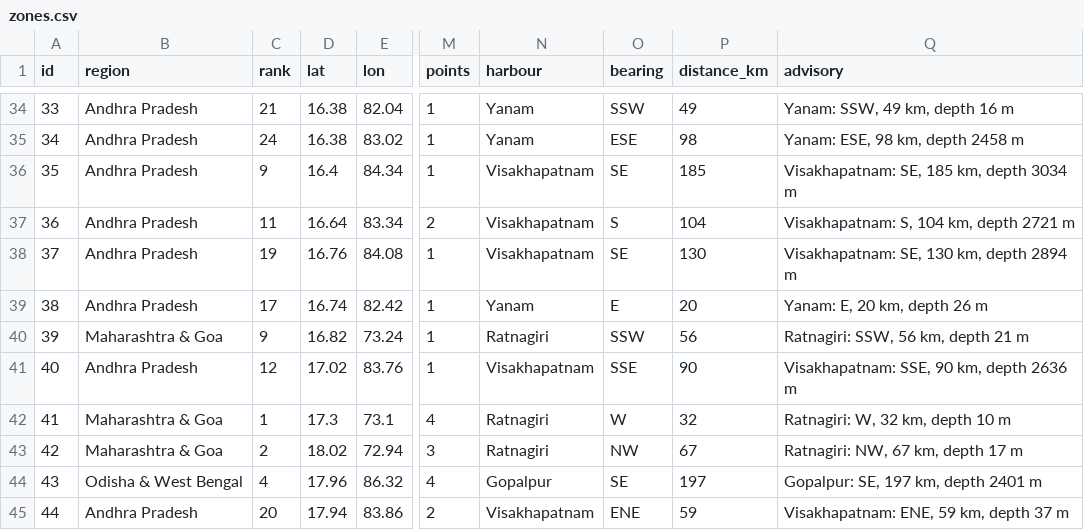
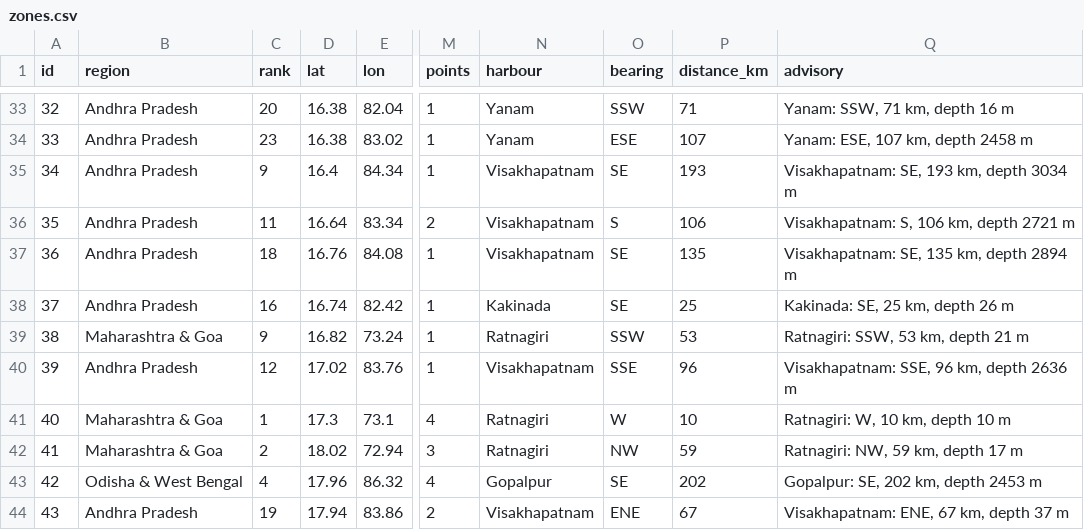
Before and after one commit to shloksatpathy/india-pfz-zoning, a CSV file: docs/site/outputs/2026-11-20/zones.csv, drawn as a sheet; only a part is shown, gaps mark what is left out; addresses are those after the commit; the diff covers the shown part only; the diff names each change by its address in the sheet, - before the commit and + after, or states it on an @@ line.

```diff
--- a/docs/site/outputs/2026-11-20/zones.csv
+++ b/docs/site/outputs/2026-11-20/zones.csv
@@ column A (id) renumbered from row 18 down @@
-C33 (rank): 21
+C33 (rank): 20
-P33 (distance_km): 49
+P33 (distance_km): 71
-Q33 (advisory): Yanam: SSW, 49 km, depth 16 m
+Q33 (advisory): Yanam: SSW, 71 km, depth 16 m
-C34 (rank): 24
+C34 (rank): 23
-P34 (distance_km): 98
+P34 (distance_km): 107
-Q34 (advisory): Yanam: ESE, 98 km, depth 2458 m
+Q34 (advisory): Yanam: ESE, 107 km, depth 2458 m
-P35 (distance_km): 185
+P35 (distance_km): 193
-Q35 (advisory): Visakhapatnam: SE, 185 km, depth 3034 m
+Q35 (advisory): Visakhapatnam: SE, 193 km, depth 3034 m
-P36 (distance_km): 104
+P36 (distance_km): 106
-Q36 (advisory): Visakhapatnam: S, 104 km, depth 2721 m
+Q36 (advisory): Visakhapatnam: S, 106 km, depth 2721 m
-C37 (rank): 19
+C37 (rank): 18
-P37 (distance_km): 130
+P37 (distance_km): 135
-Q37 (advisory): Visakhapatnam: SE, 130 km, depth 2894 m
+Q37 (advisory): Visakhapatnam: SE, 135 km, depth 2894 m
-C38 (rank): 17
+C38 (rank): 16
-N38 (harbour): Yanam
+N38 (harbour): Kakinada
-O38 (bearing): E
+O38 (bearing): SE
-P38 (distance_km): 20
+P38 (distance_km): 25
-Q38 (advisory): Yanam: E, 20 km, depth 26 m
+Q38 (advisory): Kakinada: SE, 25 km, depth 26 m
-P39 (distance_km): 56
+P39 (distance_km): 53
-Q39 (advisory): Ratnagiri: SSW, 56 km, depth 21 m
+Q39 (advisory): Ratnagiri: SSW, 53 km, depth 21 m
-P40 (distance_km): 90
+P40 (distance_km): 96
-Q40 (advisory): Visakhapatnam: SSE, 90 km, depth 2636 m
+Q40 (advisory): Visakhapatnam: SSE, 96 km, depth 2636 m
-P41 (distance_km): 32
+P41 (distance_km): 10
-Q41 (advisory): Ratnagiri: W, 32 km, depth 10 m
+Q41 (advisory): Ratnagiri: W, 10 km, depth 10 m
-P42 (distance_km): 67
+P42 (distance_km): 59
-Q42 (advisory): Ratnagiri: NW, 67 km, depth 17 m
+Q42 (advisory): Ratnagiri: NW, 59 km, depth 17 m
-P43 (distance_km): 197
+P43 (distance_km): 202
-Q43 (advisory): Gopalpur: SE, 197 km, depth 2401 m
+Q43 (advisory): Gopalpur: SE, 202 km, depth 2453 m
-C44 (rank): 20
+C44 (rank): 19
-P44 (distance_km): 59
+P44 (distance_km): 67
-Q44 (advisory): Visakhapatnam: ENE, 59 km, depth 37 m
+Q44 (advisory): Visakhapatnam: ENE, 67 km, depth 37 m
```
Also changed, not shown: 1 removed row and 142 edited cells elsewhere in this file, docs/site/outputs/2026-10-13/points.csv, docs/site/outputs/2026-11-03/points.csv, 31 other files.
